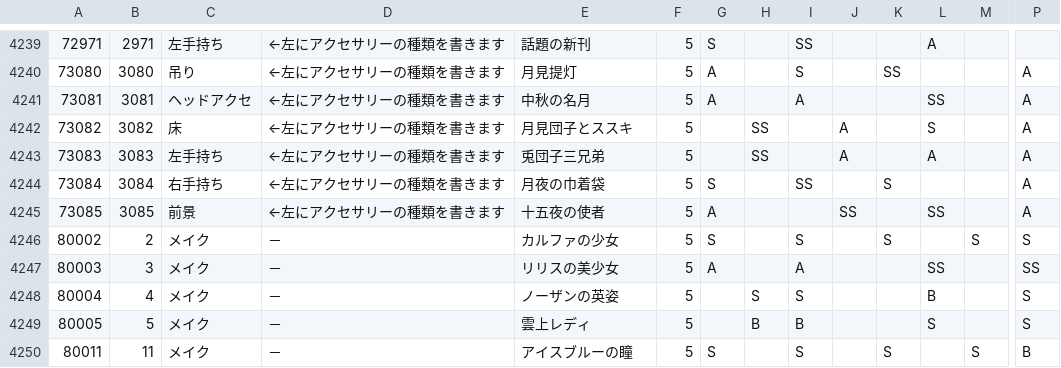
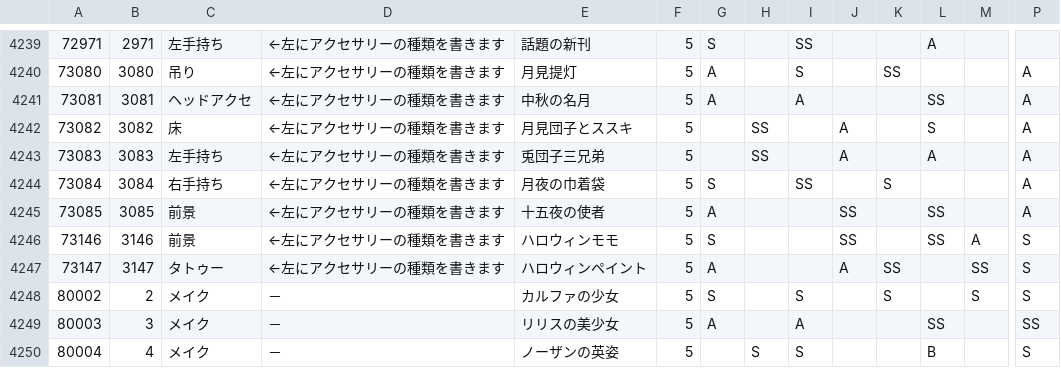
Before and after one commit to ShTair/MiracleNikkiJp_items, a CSV file: MiracleNikkiJp_items.csv, drawn as a sheet; only a part is shown, gaps mark what is left out; the shorter side is filled out with more unchanged rows; rows hold the shown columns only; the diff names each change by its address in the sheet, - before the commit and + after, or states it on an @@ line.

Commit message:
sync [2017/10/29 04:35:09]

```diff
--- a/MiracleNikkiJp_items.csv
+++ b/MiracleNikkiJp_items.csv
+row 4246: 73146 | 3146 | 前景 | ←左にアクセサリーの種類を書きます | ハロウィンモモ | 5 | S |  |  | SS |  | SS | A | S
+row 4247: 73147 | 3147 | タトゥー | ←左にアクセサリーの種類を書きます | ハロウィンペイント | 5 | A |  |  | A | SS |  | SS | S
```
